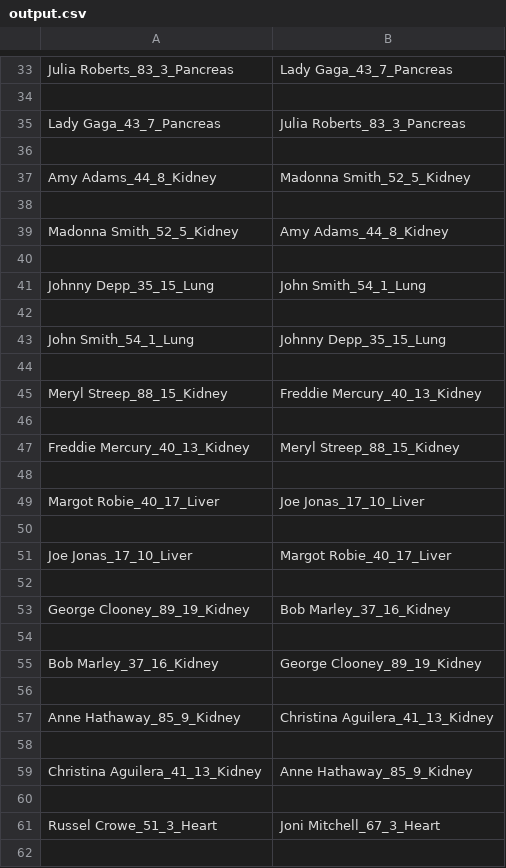
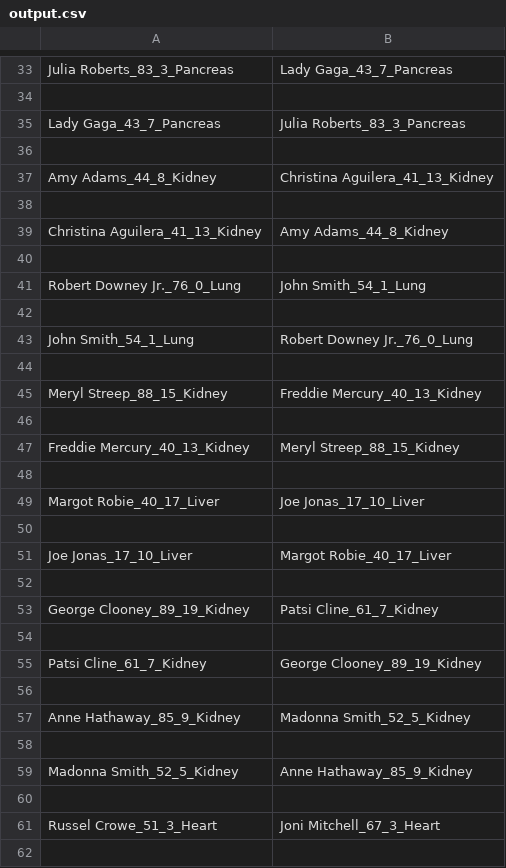
Before and after one commit to AxisMaen/OrganMatching, a CSV file: output.csv, drawn as a sheet; only a part is shown, gaps mark what is left out.

Commit message:
more data returned for a pair, cleaned up everything

```diff
--- a/output.csv
+++ b/output.csv
@@ -36,9 +36,9 @@ Lady Gaga_43_7_Pancreas,Julia Roberts_83_3_Pancreas
 
-Amy Adams_44_8_Kidney,Madonna Smith_52_5_Kidney
+Amy Adams_44_8_Kidney,Christina Aguilera_41_13_Kidney
 
-Madonna Smith_52_5_Kidney,Amy Adams_44_8_Kidney
+Christina Aguilera_41_13_Kidney,Amy Adams_44_8_Kidney
 
-Johnny Depp_35_15_Lung,John Smith_54_1_Lung
+Robert Downey Jr._76_0_Lung,John Smith_54_1_Lung
 
-John Smith_54_1_Lung,Johnny Depp_35_15_Lung
+John Smith_54_1_Lung,Robert Downey Jr._76_0_Lung
 
@@ -52,9 +52,9 @@ Joe Jonas_17_10_Liver,Margot Robie_40_17_Liver
 
-George Clooney_89_19_Kidney,Bob Marley_37_16_Kidney
+George Clooney_89_19_Kidney,Patsi Cline_61_7_Kidney
 
-Bob Marley_37_16_Kidney,George Clooney_89_19_Kidney
+Patsi Cline_61_7_Kidney,George Clooney_89_19_Kidney
 
-Anne Hathaway_85_9_Kidney,Christina Aguilera_41_13_Kidney
+Anne Hathaway_85_9_Kidney,Madonna Smith_52_5_Kidney
 
-Christina Aguilera_41_13_Kidney,Anne Hathaway_85_9_Kidney
+Madonna Smith_52_5_Kidney,Anne Hathaway_85_9_Kidney
 
```
Also changed, not shown: 3 other files.
